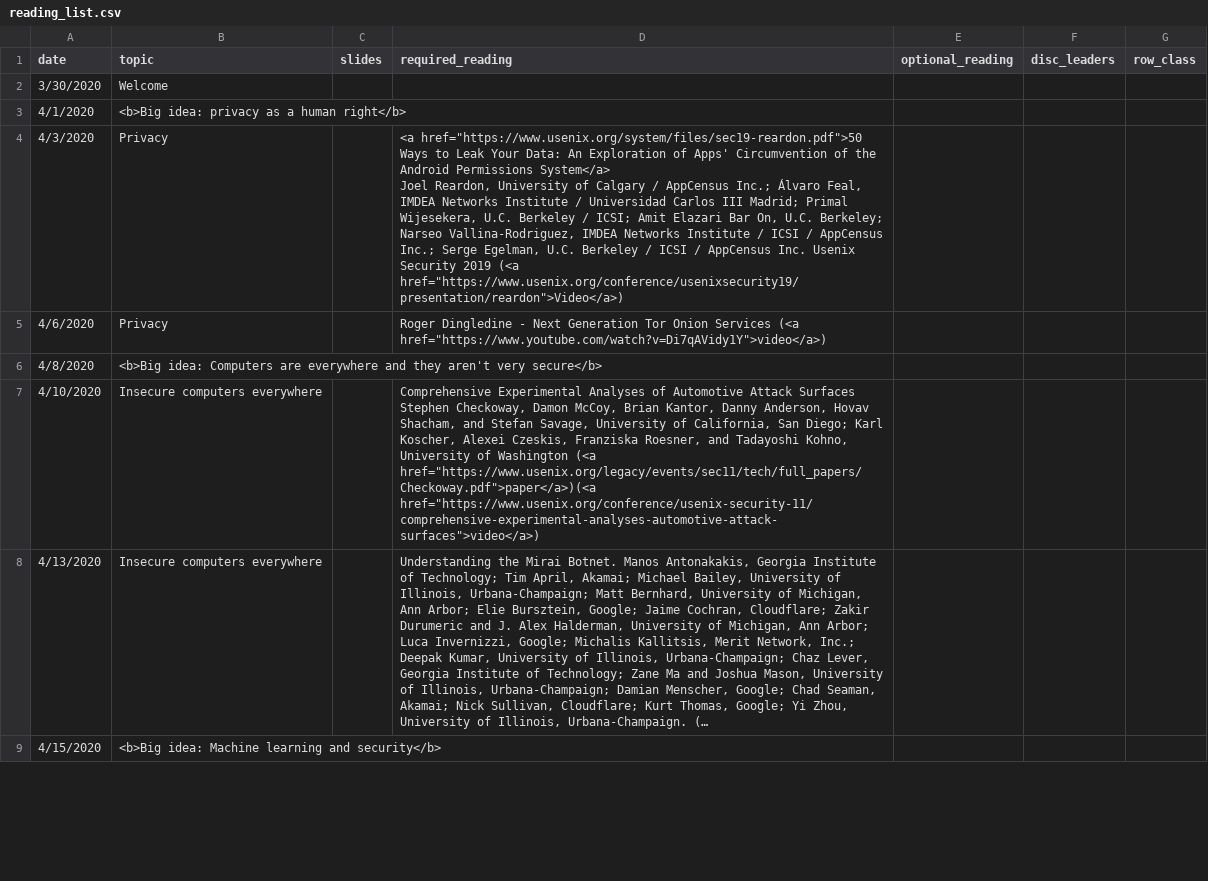
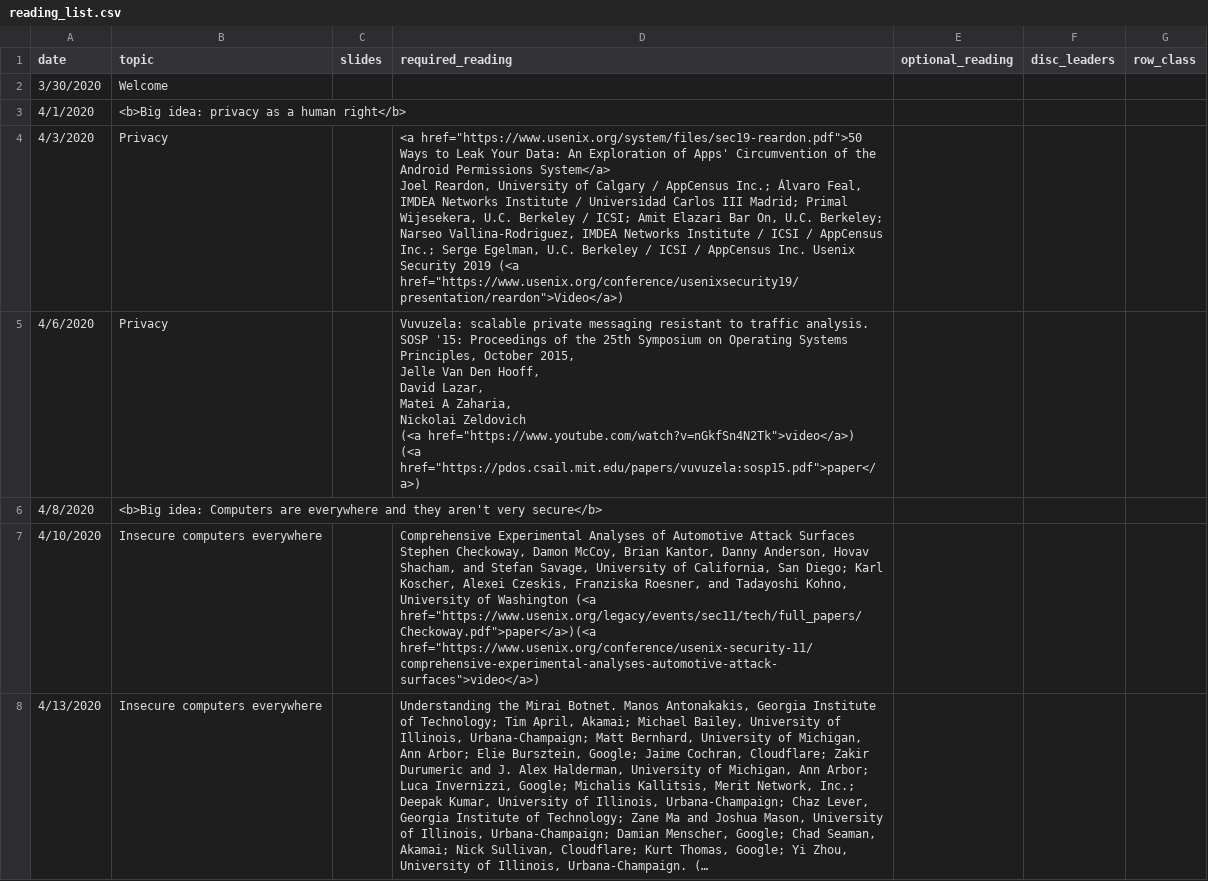
Before and after one commit to kingst/kingst-ucdavis, a CSV file: classes/s20-ecs153/reading_list.csv, drawn as a sheet; only a part is shown; the shorter side is filled out with more unchanged rows; long unchanged cells end in ….

Commit message:
bump reading list

```diff
--- a/classes/s20-ecs153/reading_list.csv
+++ b/classes/s20-ecs153/reading_list.csv
@@ -5,3 +5,10 @@ date,topic,slides,required_reading,optional_reading,disc_leaders,row_class
 Joel Reardon, University of Calgary / AppCensus Inc.; Álvaro Feal, IMDEA Networks Institute / Universidad Carlos III Madrid; Primal Wijesekera, U.C. Berkeley / ICSI; Amit Elazari Bar On, U.C. Berkeley; Narseo Vallina-Rodriguez, IMDEA Networks Institute / ICSI / AppCensus Inc.; Serge Egelman, U.C. Berkeley / ICSI / AppCensus Inc. Usenix Security 2019 (<a href=""https://www.usenix.org/conference/usenixsecurity19/presentation/reardon"">Video</a>)",,,
-4/6/2020,Privacy,,"Roger Dingledine - Next Generation Tor Onion Services (<a href=""https://www.youtube.com/watch?v=Di7qAVidy1Y"">video</a>)",,,
+4/6/2020,Privacy,,"Vuvuzela: scalable private messaging resistant to traffic analysis.
+SOSP '15: Proceedings of the 25th Symposium on Operating Systems Principles, October 2015,
+Jelle  Van Den Hooff,
+David  Lazar,
+Matei A Zaharia,
+Nickolai  Zeldovich
+(<a href=""https://www.youtube.com/watch?v=nGkfSn4N2Tk"">video</a>)
+(<a href=""https://pdos.csail.mit.edu/papers/vuvuzela:sosp15.pdf"">paper</a>)",,,
 4/8/2020,<b>Big idea: Computers are everywhere and they aren't very secure</b>,,,,,
```
